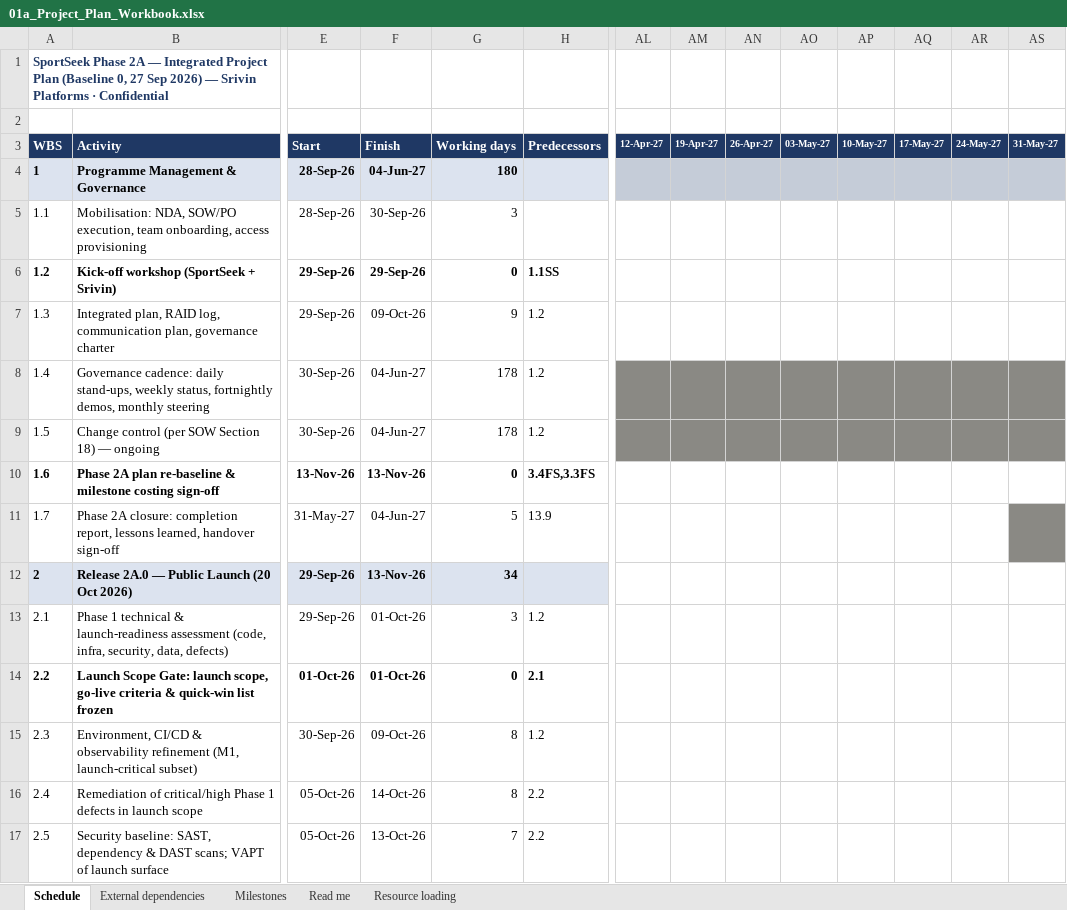
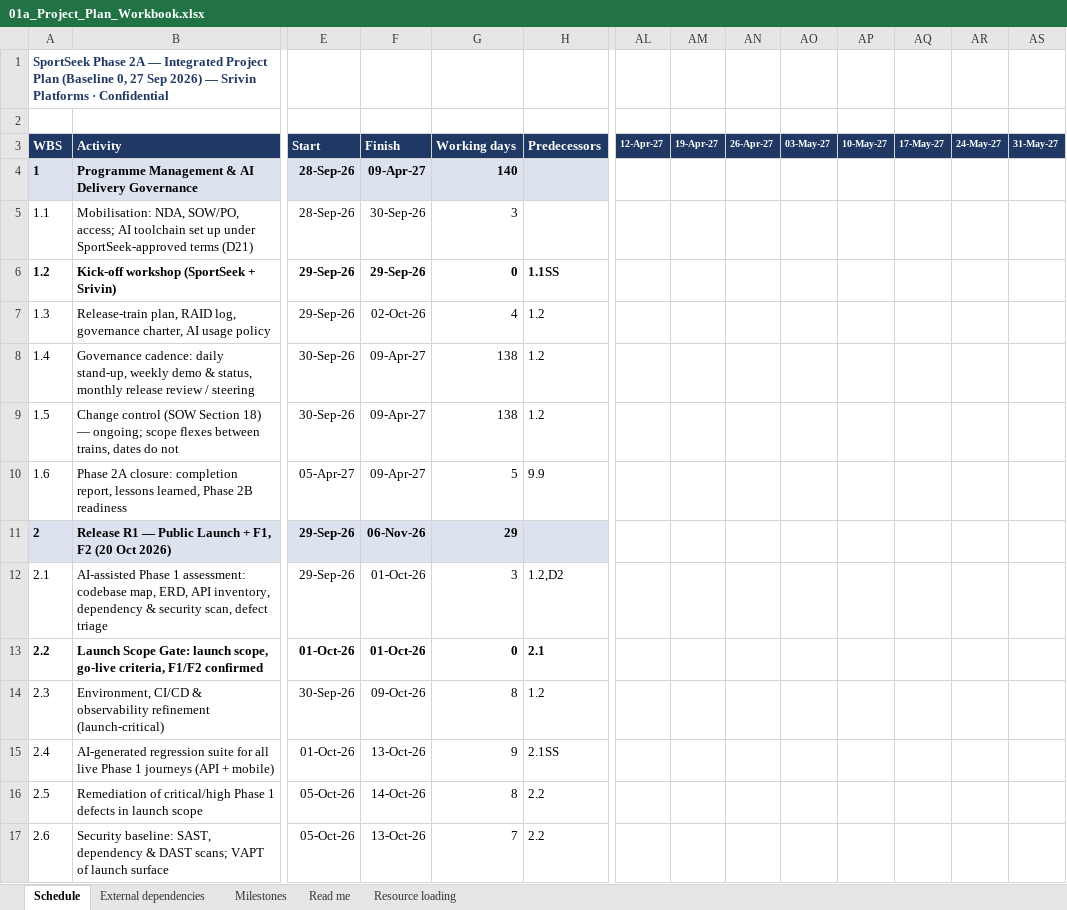
Before and after one commit to sr124s71-alt/RacingAhead, an Excel workbook: docs/phase-2a/01a_Project_Plan_Workbook.xlsx, sheet Schedule, drawn as a sheet; only a part is shown, gaps mark what is left out; values as stored, in another font and other column widths than the file's, no borders; removed rows and columns are numbered as before the commit, all else as after; rows hold the shown columns only; the diff covers the shown part only; the diff names each change by its address in the sheet, - before the commit and + after, or states it on an @@ line.

```diff
--- a/docs/phase-2a/01a_Project_Plan_Workbook.xlsx (sheet Schedule)
+++ b/docs/phase-2a/01a_Project_Plan_Workbook.xlsx (sheet Schedule)
-B4 (Activity): Programme Management & Governance
+B4 (Activity): Programme Management & AI Delivery Governance
-F4 (Finish): 04-Jun-27
+F4 (Finish): 09-Apr-27
-G4 (Working days): 180
+G4 (Working days): 140
-AL4:AS4 fill: #C5CCD8
+AL4:AS4 fill: none
-B5 (Activity): Mobilisation: NDA, SOW/PO execution, team onboarding, access provisioning
+B5 (Activity): Mobilisation: NDA, SOW/PO, access; AI toolchain set up under SportSeek-approved terms (D21)
-B7 (Activity): Integrated plan, RAID log, communication plan, governance charter
+B7 (Activity): Release-train plan, RAID log, governance charter, AI usage policy
-F7 (Finish): 09-Oct-26
+F7 (Finish): 02-Oct-26
-G7 (Working days): 9
+G7 (Working days): 4
-B8 (Activity): …cadence: daily stand-ups, weekly status, fortnightly demos, monthly steering
+B8 (Activity): …cadence: daily stand-up, weekly demo & status, monthly release review / steering
-F8:F9 (Finish): 04-Jun-27
+F8:F9 (Finish): 09-Apr-27
-G8:G9 (Working days): 178
+G8:G9 (Working days): 138
-AL8:AS9 fill: #8A8984
+AL8:AS9 fill: none
-B9 (Activity): Change control (per SOW Section 18) — ongoing
+B9 (Activity): Change control (SOW Section 18) — ongoing; scope flexes between trains, dates do not
-row 10: 1.6 | Phase 2A plan re-baseline & milestone costing sign-off | 13-Nov-26 | 13-Nov-26 | 0 | 3.4FS,3.3FS
@@ column A (WBS) renumbered between rows 10 and 18 @@
-B10 (Activity): …lessons learned, handover sign-off
+B10 (Activity): …lessons learned, Phase 2B readiness
-E10 (Start): 31-May-27
+E10 (Start): 05-Apr-27
-F10 (Finish): 04-Jun-27
+F10 (Finish): 09-Apr-27
-H10 (Predecessors): 13.9
+H10 (Predecessors): 9.9
-AS10 fill: #8A8984
+AS10 fill: none
-B11 (Activity): Release 2A.0 — Public Launch (20 Oct…
+B11 (Activity): Release R1 — Public Launch + F1, F2 (20 Oct…
-F11 (Finish): 13-Nov-26
+F11 (Finish): 06-Nov-26
-G11 (Working days): 34
+G11 (Working days): 29
-B12 (Activity): Phase 1 technical & launch-readiness assessment (code, infra, security, data, defects)
+B12 (Activity): AI-assisted Phase 1 assessment: codebase map, ERD, API inventory, dependency & security scan, defect triage
-H12 (Predecessors): 1.2
+H12 (Predecessors): 1.2,D2
-B13 (Activity): …scope, go-live criteria & quick-win list frozen
+B13 (Activity): …scope, go-live criteria, F1/F2 confirmed
-B14 (Activity): …observability refinement (M1, launch-critical subset)
+B14 (Activity): …observability refinement (launch-critical)
+row 15: 2.4 | AI-generated regression suite for all live Phase 1 journeys (API + mobile) | 01-Oct-26 | 13-Oct-26 | 9 | 2.1SS
```
Also changed, not shown: other rows of this sheet, sheet Resource loading, sheet Milestones, sheet External dependencies, 22 other files.
